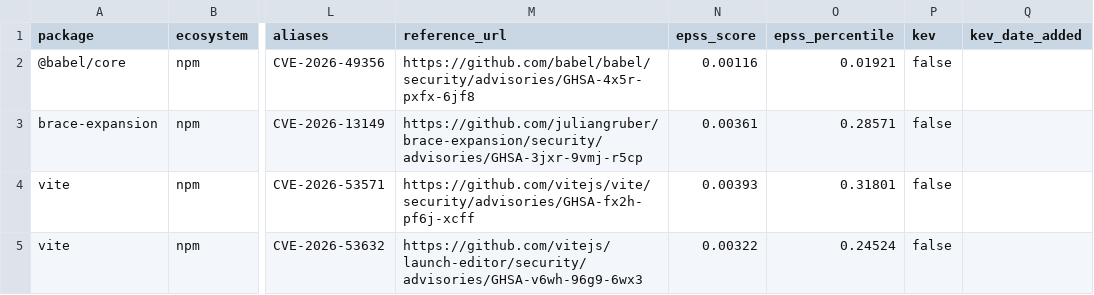
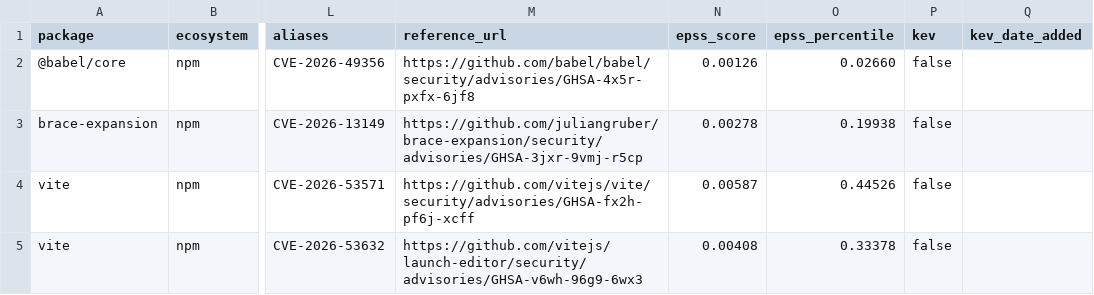
Before and after one commit to jwhicks727/dependency-vuln-scanner, a CSV file: data/enriched_findings.csv, drawn as a sheet; only a part is shown, gaps mark what is left out; the diff names each change by its address in the sheet, - before the commit and + after, or states it on an @@ line.

```diff
--- a/data/enriched_findings.csv
+++ b/data/enriched_findings.csv
-N2 (epss_score): 0.00116
+N2 (epss_score): 0.00126
-O2 (epss_percentile): 0.01921
+O2 (epss_percentile): 0.02660
-N3 (epss_score): 0.00361
+N3 (epss_score): 0.00278
-O3 (epss_percentile): 0.28571
+O3 (epss_percentile): 0.19938
-N4 (epss_score): 0.00393
+N4 (epss_score): 0.00587
-O4 (epss_percentile): 0.31801
+O4 (epss_percentile): 0.44526
-N5 (epss_score): 0.00322
+N5 (epss_score): 0.00408
-O5 (epss_percentile): 0.24524
+O5 (epss_percentile): 0.33378
```
Also changed, not shown: data/history.csv, 1 other file.
